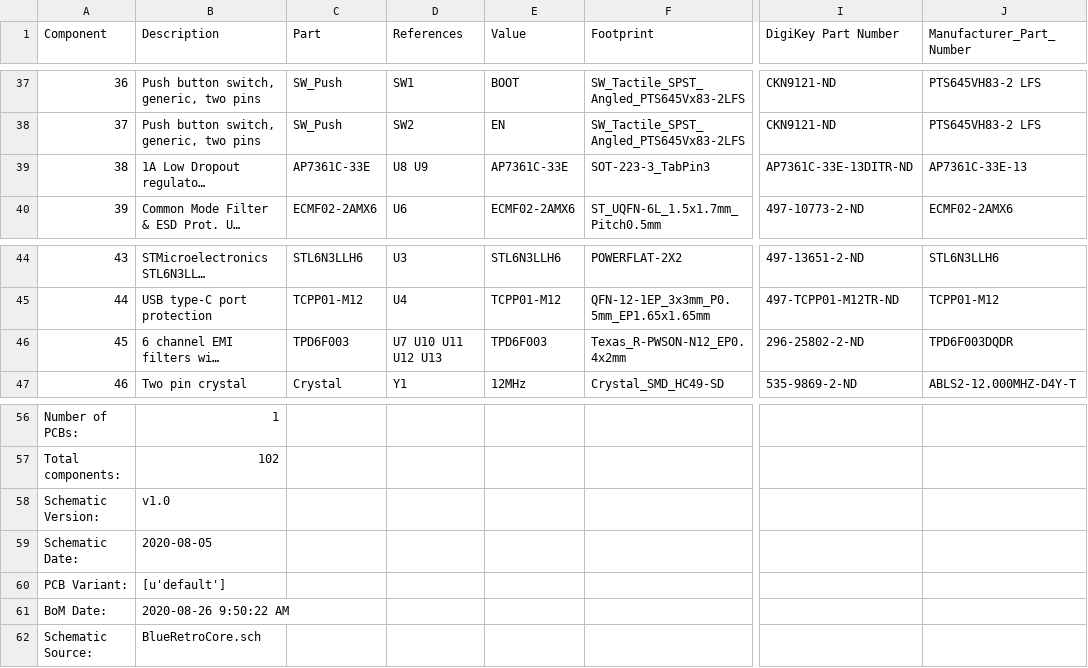
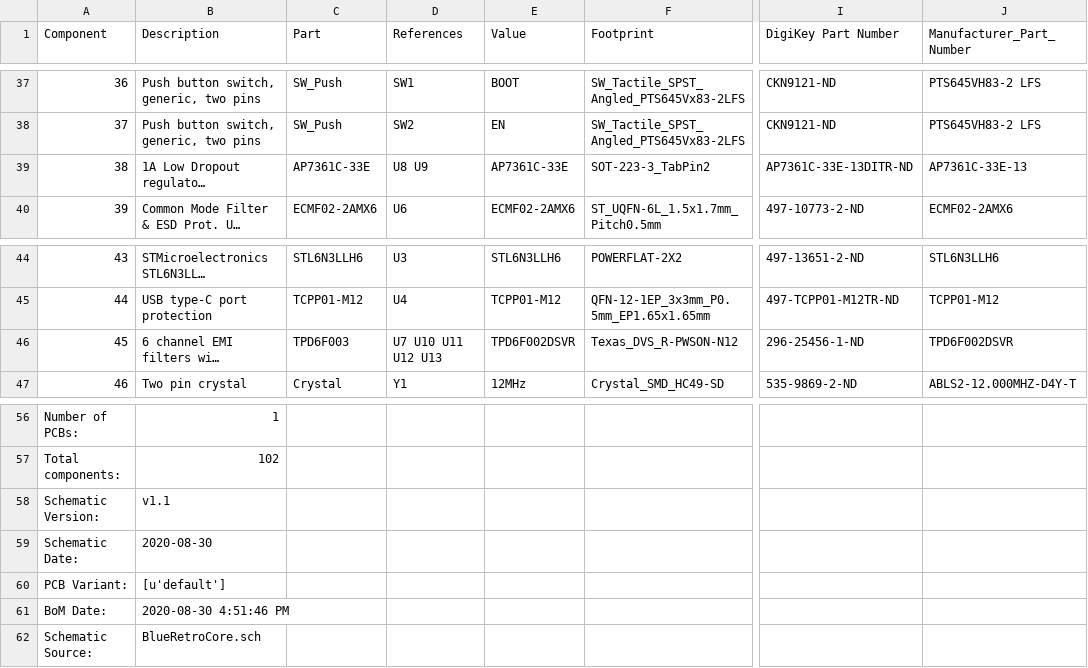
Before and after one commit to darthcloud/BlueRetroHW, a CSV file: DevKit/BlueRetroDevKit_bom.csv (was DevKit/BlueRetroDevKit_bom_v1.0.csv), drawn as a sheet; only a part is shown, gaps mark what is left out; long unchanged cells end in …; the diff names each change by its address in the sheet, - before the commit and + after, or states it on an @@ line.

```diff
--- a/DevKit/BlueRetroDevKit_bom_v1.0.csv
+++ b/DevKit/BlueRetroDevKit_bom.csv
-F39 (Footprint): SOT-223-3_TabPin3
+F39 (Footprint): SOT-223-3_TabPin2
-E46 (Value): TPD6F003
+E46 (Value): TPD6F002DSVR
-F46 (Footprint): Texas_R-PWSON-N12_EP0.4x2mm
+F46 (Footprint): Texas_DVS_R-PWSON-N12
-I46 (DigiKey Part Number): 296-25802-2-ND
+I46 (DigiKey Part Number): 296-25456-1-ND
-J46 (Manufacturer_Part_Number): TPD6F003DQDR
+J46 (Manufacturer_Part_Number): TPD6F002DSVR
-B58 (Description): v1.0
+B58 (Description): v1.1
-B59 (Description): 2020-08-05
+B59 (Description): 2020-08-30
-B61 (Description): 2020-08-26 9:50:22 AM
+B61 (Description): 2020-08-30 4:51:46 PM
```
Also changed, not shown: 2 other files.
